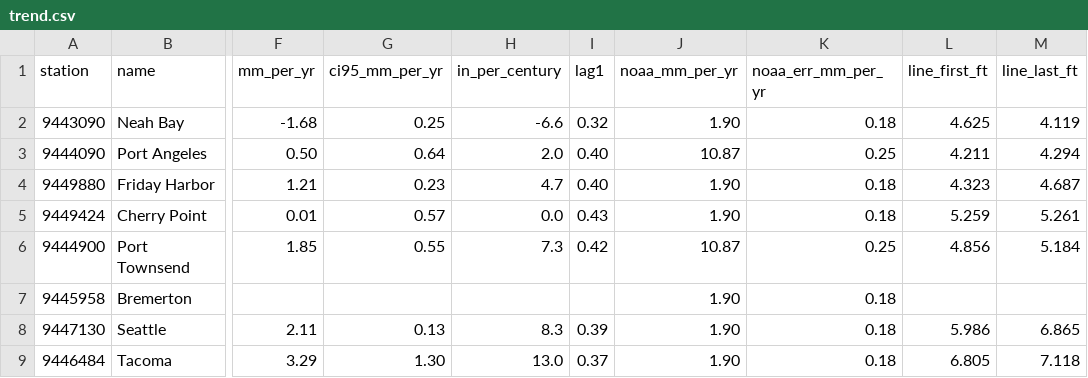
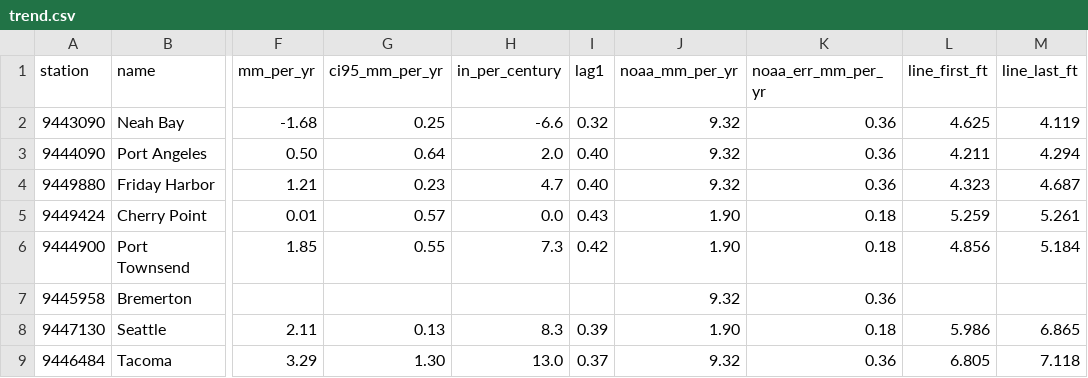
Before and after one commit to bdgroves/puget-tides, a CSV file: trend.csv, drawn as a sheet; only a part is shown, gaps mark what is left out; the diff names each change by its address in the sheet, - before the commit and + after, or states it on an @@ line.

```diff
--- a/trend.csv
+++ b/trend.csv
-J2 (noaa_mm_per_yr): 1.90
+J2 (noaa_mm_per_yr): 9.32
-K2 (noaa_err_mm_per_yr): 0.18
+K2 (noaa_err_mm_per_yr): 0.36
-J3 (noaa_mm_per_yr): 10.87
+J3 (noaa_mm_per_yr): 9.32
-K3 (noaa_err_mm_per_yr): 0.25
+K3 (noaa_err_mm_per_yr): 0.36
-J4 (noaa_mm_per_yr): 1.90
+J4 (noaa_mm_per_yr): 9.32
-K4 (noaa_err_mm_per_yr): 0.18
+K4 (noaa_err_mm_per_yr): 0.36
-J6 (noaa_mm_per_yr): 10.87
+J6 (noaa_mm_per_yr): 1.90
-K6 (noaa_err_mm_per_yr): 0.25
+K6 (noaa_err_mm_per_yr): 0.18
-J7 (noaa_mm_per_yr): 1.90
+J7 (noaa_mm_per_yr): 9.32
-K7 (noaa_err_mm_per_yr): 0.18
+K7 (noaa_err_mm_per_yr): 0.36
-J9 (noaa_mm_per_yr): 1.90
+J9 (noaa_mm_per_yr): 9.32
-K9 (noaa_err_mm_per_yr): 0.18
+K9 (noaa_err_mm_per_yr): 0.36
```
Also changed, not shown: datums.csv, hilo.csv, 7 other files.
